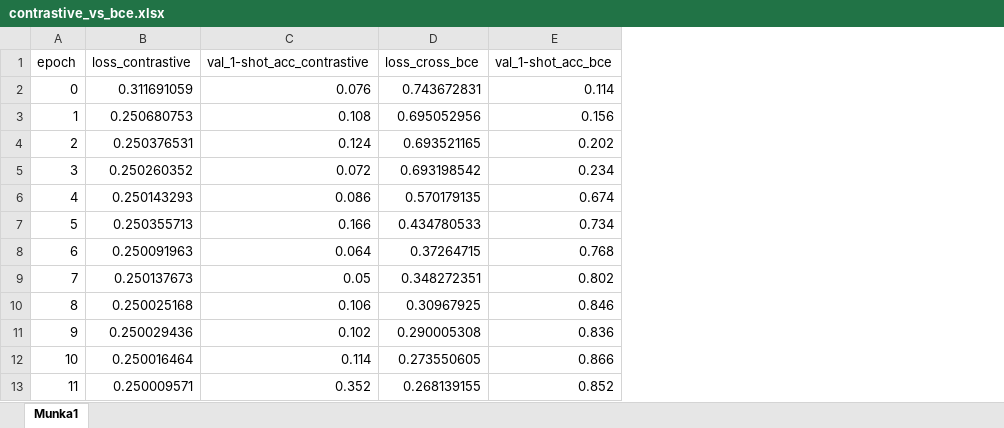
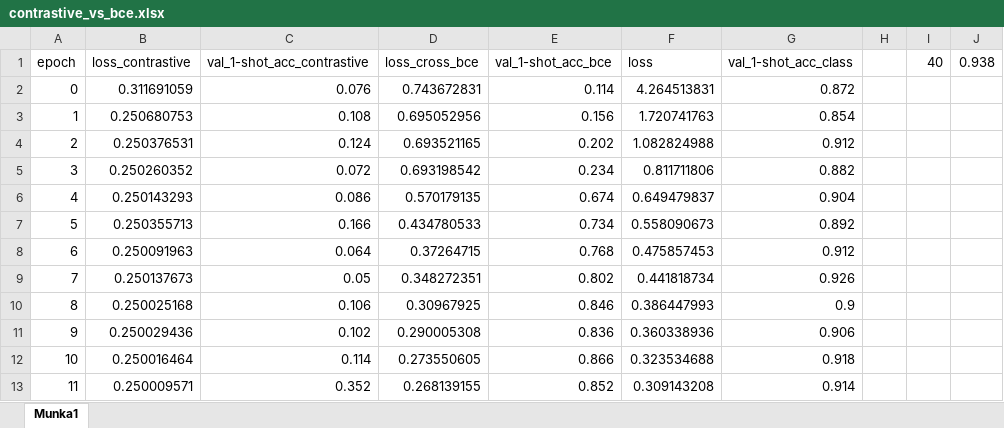
Before and after one commit to Lehel44/diploma, an Excel workbook: contrastive_vs_bce.xlsx, sheet Munka1, drawn as a sheet; only a part is shown; values as stored, in another font and other column widths than the file's, no borders; charts and pictures not drawn; the diff names each change by its address in the sheet, - before the commit and + after, or states it on an @@ line.

```diff
--- a/contrastive_vs_bce.xlsx (sheet Munka1)
+++ b/contrastive_vs_bce.xlsx (sheet Munka1)
+column F (loss), rows 2-13: 4.264513831 | 1.720741763 | 1.082824988 | 0.811711806 | 0.649479837 | 0.558090673 | 0.475857453 | 0.441818734 | 0.386447993 | 0.360338936 | 0.323534688 | 0.309143208
+column G (val_1-shot_acc_class), rows 2-13: 0.872 | 0.854 | 0.912 | 0.882 | 0.904 | 0.892 | 0.912 | 0.926 | 0.9 | 0.906 | 0.918 | 0.914
+column H, empty
+column I (40), empty
+column J (0.938), empty
```
Also changed, not shown: charts or pictures, 2 other files.
